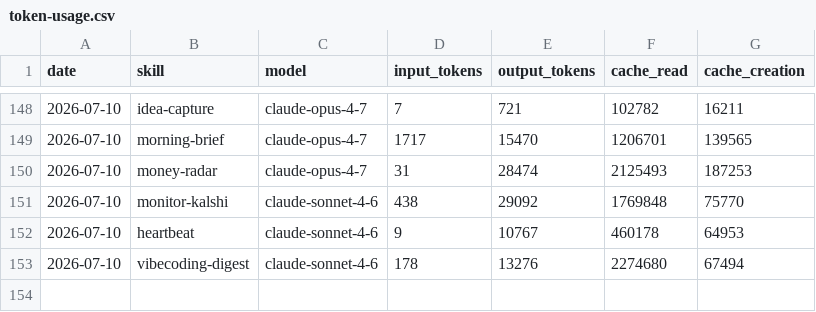
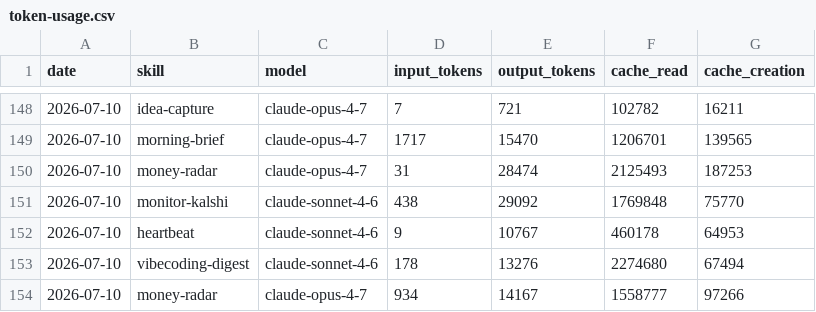
Before and after one commit to Da6hkin/aeon, a CSV file: memory/token-usage.csv, drawn as a sheet; only a part is shown, gaps mark what is left out; the diff names each change by its address in the sheet, - before the commit and + after, or states it on an @@ line.

Commit message:
chore(money-radar): auto-commit 2026-07-10

```diff
--- a/memory/token-usage.csv
+++ b/memory/token-usage.csv
+row 154: 2026-07-10 | money-radar | claude-opus-4-7 | 934 | 14167 | 1558777 | 97266
```
Also changed, not shown: 4 other files.
